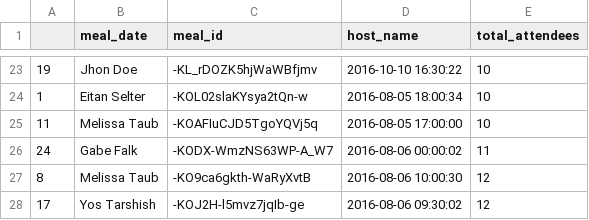
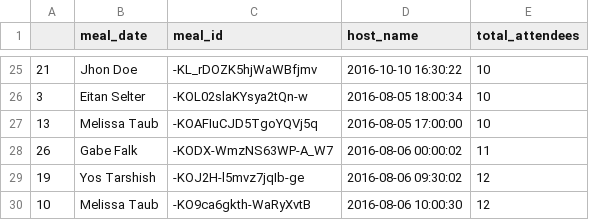
Before and after one commit to ApplyHiTech/Wemeal-data, a CSV file: meals_aug_4.csv, drawn as a sheet; only a part is shown, gaps mark what is left out; the diff covers the shown part only.

```diff
--- a/meals_aug_4.csv
+++ b/meals_aug_4.csv
@@ -23,6 +25,6 @@
-19	Jhon Doe	-KL_rDOZK5hjWaWBfjmv	2016-10-10 16:30:22	10
-1	Eitan Selter	-KOL02slaKYsya2tQn-w	2016-08-05 18:00:34	10
-11	Melissa Taub	-KOAFIuCJD5TgoYQVj5q	2016-08-05 17:00:00	10
-24	Gabe Falk	-KODX-WmzNS63WP-A_W7	2016-08-06 00:00:02	11
-8	Melissa Taub	-KO9ca6gkth-WaRyXvtB	2016-08-06 10:00:30	12
-17	Yos Tarshish	-KOJ2H-l5mvz7jqIb-ge	2016-08-06 09:30:02	12
+21	Jhon Doe	-KL_rDOZK5hjWaWBfjmv	2016-10-10 16:30:22	10
+3	Eitan Selter	-KOL02slaKYsya2tQn-w	2016-08-05 18:00:34	10
+13	Melissa Taub	-KOAFIuCJD5TgoYQVj5q	2016-08-05 17:00:00	10
+26	Gabe Falk	-KODX-WmzNS63WP-A_W7	2016-08-06 00:00:02	11
+19	Yos Tarshish	-KOJ2H-l5mvz7jqIb-ge	2016-08-06 09:30:02	12
+10	Melissa Taub	-KO9ca6gkth-WaRyXvtB	2016-08-06 10:00:30	12
```
Also changed, not shown: 10 added rows, 8 removed rows and 14 edited cells elsewhere in this file, list_of_food_items_aug_4.csv, 8 other files.
